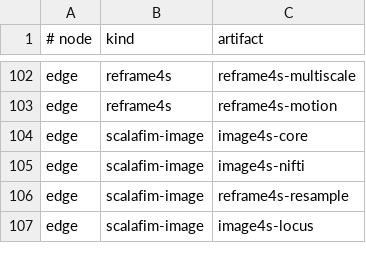
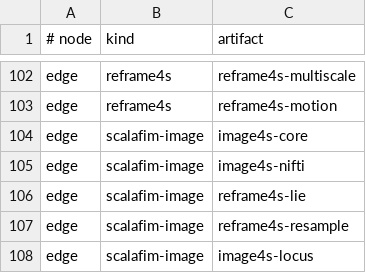
Before and after one commit to canardlapin/reframe4s, a TSV file: project/artifact-graph.tsv, drawn as a sheet; only a part is shown, gaps mark what is left out; the diff names each change by its address in the sheet, - before the commit and + after, or states it on an @@ line.

Commit message:
build: align image providers for ScalaFIM

```diff
--- a/project/artifact-graph.tsv
+++ b/project/artifact-graph.tsv
+row 106: edge | scalafim-image | reframe4s-lie
```
Also changed, not shown: 6 other files.
